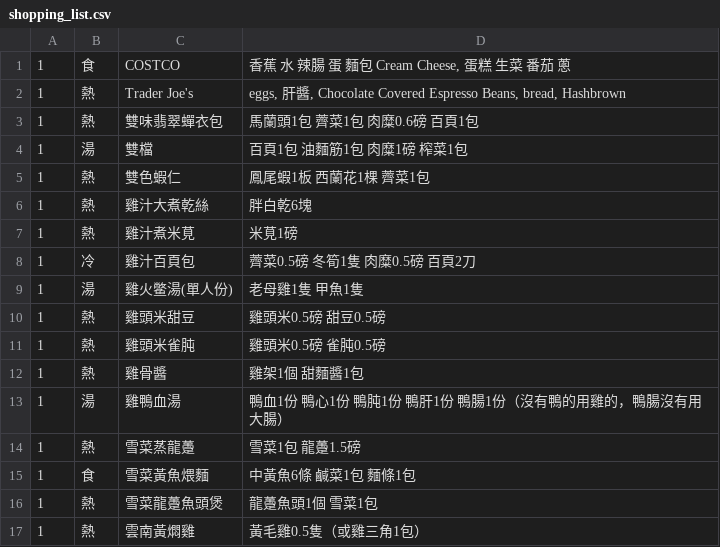
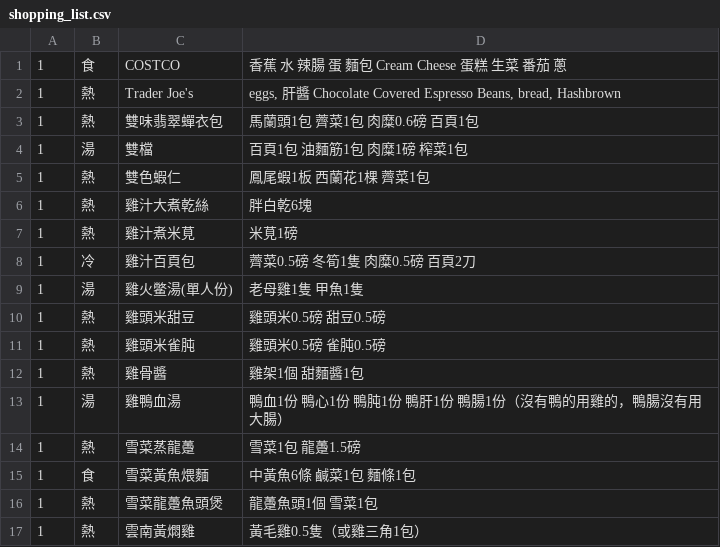
Before and after one commit to yuleshow/M5Stack-Paper-S3-Chinese-Books, a CSV file: assets/shopping_list.csv, drawn as a sheet; the diff names each change by its address in the sheet, - before the commit and + after, or states it on an @@ line.

Commit message:
Fix shopping list CSV: strict 4-column format, fix parser
- Restore original CSV structure (no extra trailing commas)
- Parser: grab everything after col3 as items, strip quotes
- Save: strict 4-column output, quote col4 only when it contains commas
- CJK scanner breaks on comma to prevent trailing comma on items
- Strip trailing punctuation from CJK items
- MAX_SHOPPING increased to 100
- Add debug logging for CSV parsing diagnostics

```diff
--- a/assets/shopping_list.csv
+++ b/assets/shopping_list.csv
-D1: 香蕉 水 辣腸 蛋 麵包 Cream Cheese, 蛋糕 生菜 番茄 蔥
+D1: 香蕉 水 辣腸 蛋 麵包 Cream Cheese 蛋糕 生菜 番茄 蔥
-D2: …肝醬, Chocolate Covered…
+D2: …肝醬 Chocolate Covered…
```
Also changed, not shown: 1 other file.
